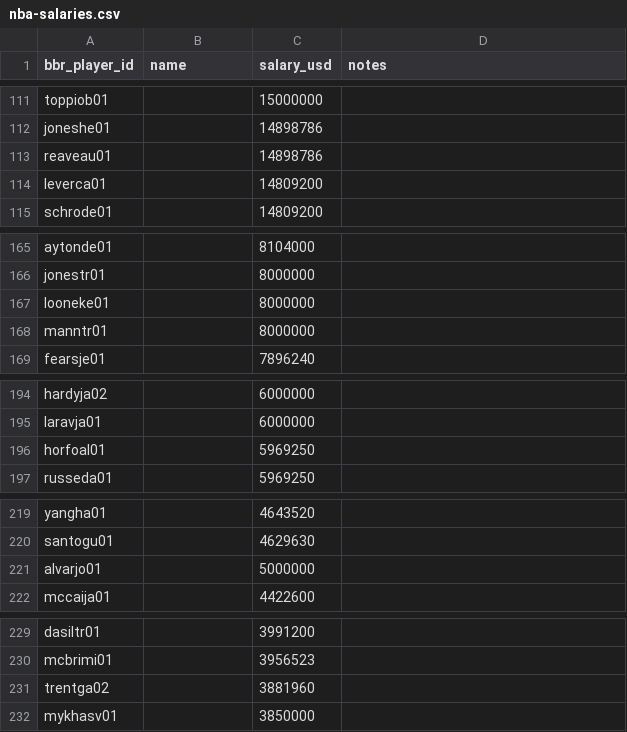
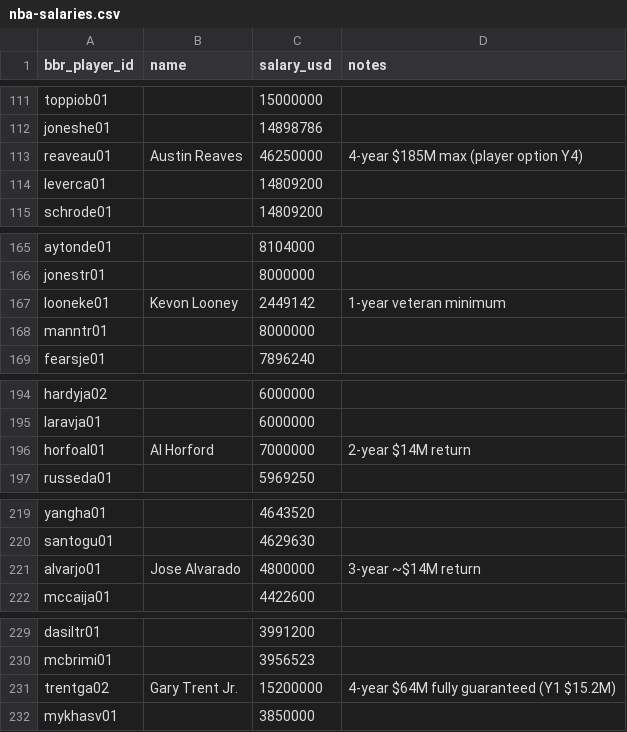
Before and after one commit to ballacademy/NBA-head-to-head-, a CSV file: data/manual/nba-salaries.csv, drawn as a sheet; only a part is shown, gaps mark what is left out.

```diff
--- a/data/manual/nba-salaries.csv
+++ b/data/manual/nba-salaries.csv
@@ -112,3 +112,3 @@ toppiob01,,15000000,
 joneshe01,,14898786,
-reaveau01,,14898786,
+reaveau01,Austin Reaves,46250000,4-year $185M max (player option Y4)
 leverca01,,14809200,
@@ -166,3 +166,3 @@ aytonde01,,8104000,
 jonestr01,,8000000,
-looneke01,,8000000,
+looneke01,Kevon Looney,2449142,1-year veteran minimum
 manntr01,,8000000,
@@ -195,3 +195,3 @@ hardyja02,,6000000,
 laravja01,,6000000,
-horfoal01,,5969250,
+horfoal01,Al Horford,7000000,2-year $14M return
 russeda01,,5969250,
@@ -220,3 +220,3 @@ yangha01,,4643520,
 santogu01,,4629630,
-alvarjo01,,5000000,
+alvarjo01,Jose Alvarado,4800000,3-year ~$14M return
 mccaija01,,4422600,
@@ -230,3 +230,3 @@ dasiltr01,,3991200,
 mcbrimi01,,3956523,
-trentga02,,3881960,
+trentga02,Gary Trent Jr.,15200000,4-year $64M fully guaranteed (Y1 $15.2M)
 mykhasv01,,3850000,
```
Also changed, not shown: data/manual/nba-free-agent-signings.csv, data/manual/nba-salary-supplements.csv, 7 other files.
